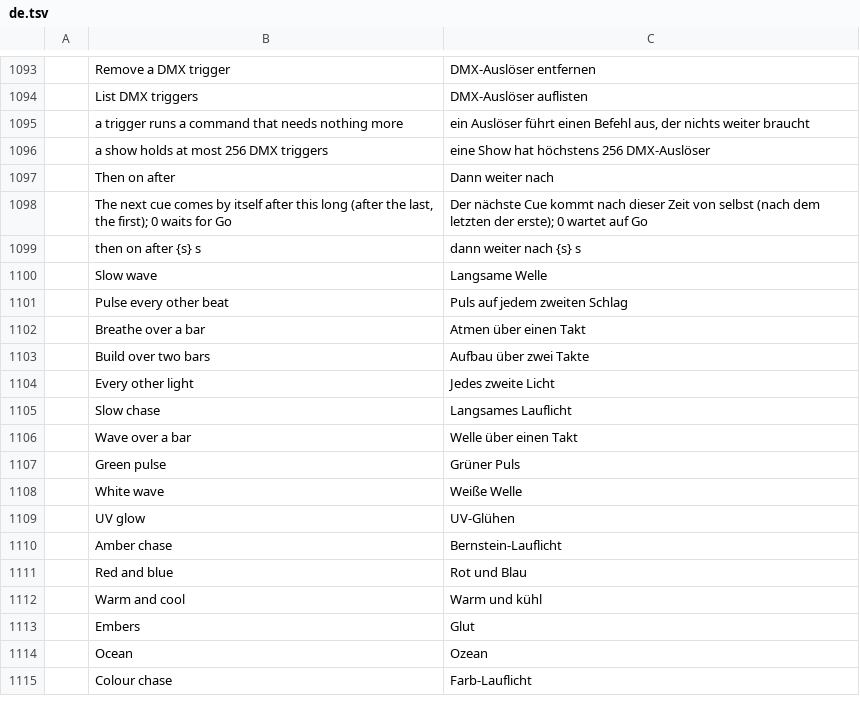
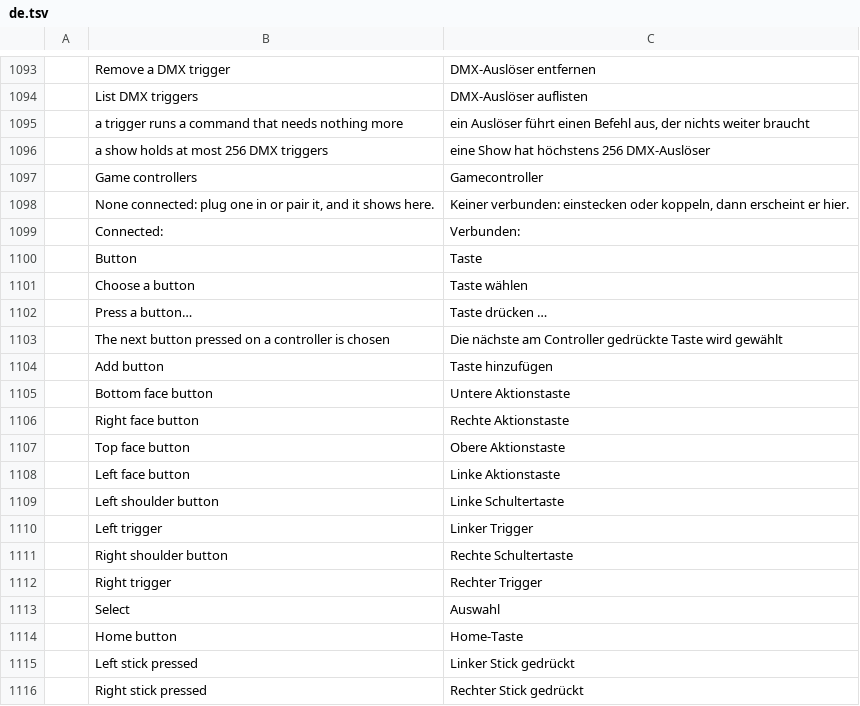
Before and after one commit to actcraftlive/ActCraft, a TSV file: crates/actcraft-ui/i18n/de.tsv, drawn as a sheet; only a part is shown, gaps mark what is left out; the shorter side is filled out with more unchanged rows; the diff covers the shown part only; the diff names each change by its address in the sheet, - before the commit and + after, or states it on an @@ line.

Commit message:
Game controller buttons run commands (#77)
A button pressed on any connected game controller runs a command, like a
MIDI remote action: Settings > MIDI lists the connected controllers,
learns a button by pressing it, and keeps the buttons with the show
(gamepad.add, gamepad.remove, gamepad.list, gamepad.press). Buttons are
named by where they sit on a standard controller. The controllers are
read through gilrs (Apache-2.0 OR MIT); the window polls them every
frame.

```diff
--- a/crates/actcraft-ui/i18n/de.tsv
+++ b/crates/actcraft-ui/i18n/de.tsv
+row 1097:  | Game controllers | Gamecontroller
+row 1098:  | None connected: plug one in or pair it, and it shows here. | Keiner verbunden: einstecken oder koppeln, dann erscheint er hier.
+row 1099:  | Connected: | Verbunden:
+row 1100:  | Button | Taste
+row 1101:  | Choose a button | Taste wählen
+row 1102:  | Press a button… | Taste drücken …
+row 1103:  | The next button pressed on a controller is chosen | Die nächste am Controller gedrückte Taste wird gewählt
+row 1104:  | Add button | Taste hinzufügen
+row 1105:  | Bottom face button | Untere Aktionstaste
+row 1106:  | Right face button | Rechte Aktionstaste
+row 1107:  | Top face button | Obere Aktionstaste
+row 1108:  | Left face button | Linke Aktionstaste
+row 1109:  | Left shoulder button | Linke Schultertaste
+row 1110:  | Left trigger | Linker Trigger
+row 1111:  | Right shoulder button | Rechte Schultertaste
+row 1112:  | Right trigger | Rechter Trigger
+row 1113:  | Select | Auswahl
+row 1114:  | Home button | Home-Taste
+row 1115:  | Left stick pressed | Linker Stick gedrückt
+row 1116:  | Right stick pressed | Rechter Stick gedrückt
```
Also changed, not shown: 13 added rows elsewhere in this file, 17 other files.
